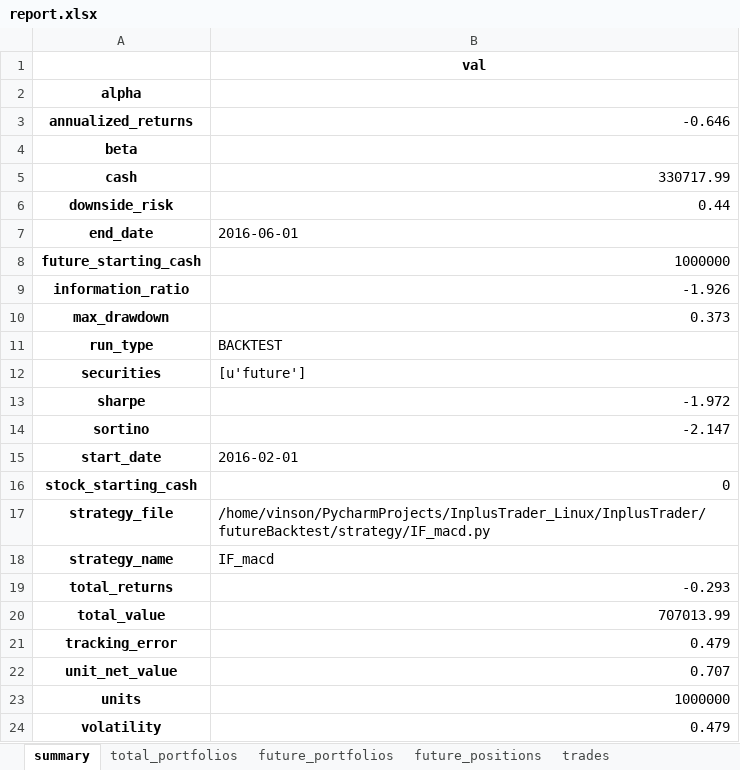
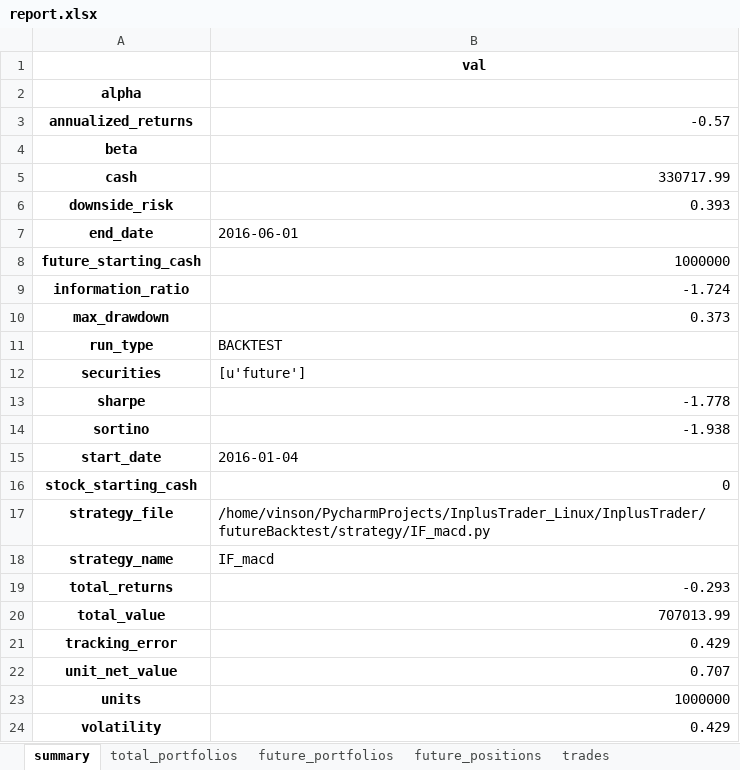
Before and after one commit to zhengwsh/InplusTrader_Linux, an Excel workbook: InplusTrader/futureBacktest/result/IF_macd/report.xlsx, sheet summary, drawn as a sheet; values as stored, in another font and other column widths than the file's, no borders; the diff names each change by its address in the sheet, - before the commit and + after, or states it on an @@ line.

```diff
--- a/InplusTrader/futureBacktest/result/IF_macd/report.xlsx (sheet summary)
+++ b/InplusTrader/futureBacktest/result/IF_macd/report.xlsx (sheet summary)
-B3: -0.646
+B3: -0.57
-B6: 0.44
+B6: 0.393
-B9: -1.926
+B9: -1.724
-B13: -1.972
+B13: -1.778
-B14: -2.147
+B14: -1.938
-B15: 2016-02-01
+B15: 2016-01-04
-B21: 0.479
+B21: 0.429
-B24: 0.479
+B24: 0.429
```
Also changed, not shown: sheet total_portfolios, sheet future_portfolios, sheet trades, 35 other files.
